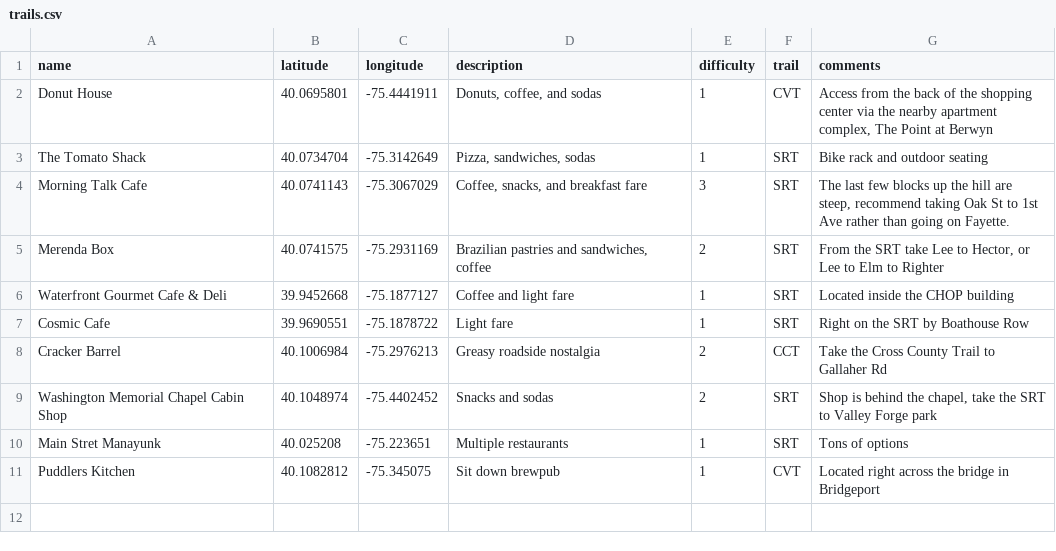
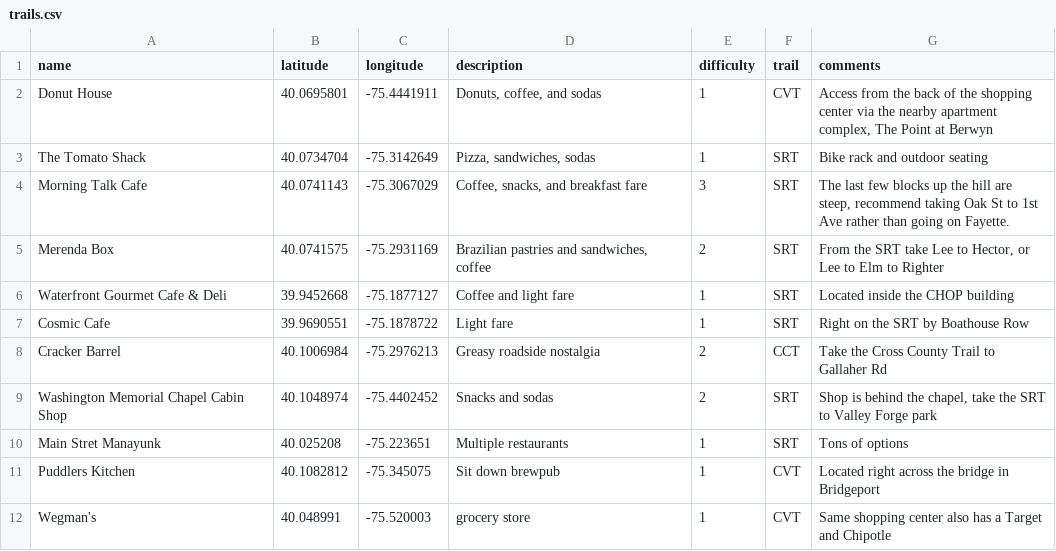
Before and after one commit to kellbot/TrailBites, a CSV file: data/trails.csv, drawn as a sheet; the diff names each change by its address in the sheet, - before the commit and + after, or states it on an @@ line.

Commit message:
Added wegman's

```diff
--- a/data/trails.csv
+++ b/data/trails.csv
+row 12: Wegman's | 40.048991 | -75.520003 | grocery store | 1 | CVT | Same shopping center also has a Target and Chipotle
```
